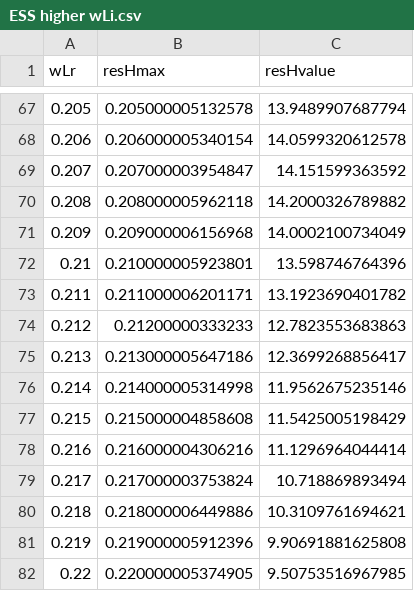
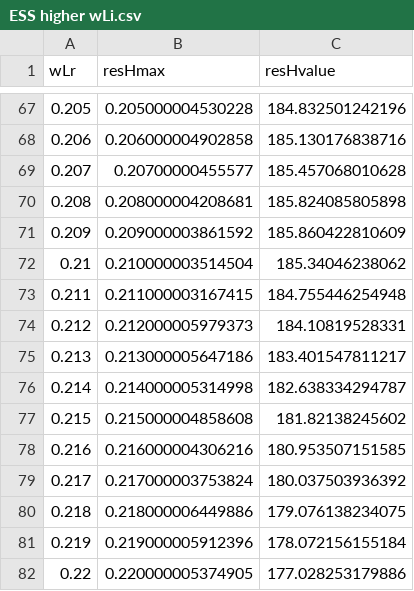
Before and after one commit to YaojieLu/Xylem-damage, a CSV file: Partial/Normal plants/ESS higher wLi.csv, drawn as a sheet; only a part is shown, gaps mark what is left out; the diff covers the shown part only.

```diff
--- a/Partial/Normal plants/ESS higher wLi.csv
+++ b/Partial/Normal plants/ESS higher wLi.csv
@@ -67,16 +67,16 @@
-0.205,0.205000005132578,13.9489907687794
-0.206,0.206000005340154,14.0599320612578
-0.207,0.207000003954847,14.151599363592
-0.208,0.208000005962118,14.2000326789882
-0.209,0.209000006156968,14.0002100734049
-0.21,0.210000005923801,13.598746764396
-0.211,0.211000006201171,13.1923690401782
-0.212,0.21200000333233,12.7823553683863
-0.213,0.213000005647186,12.3699268856417
-0.214,0.214000005314998,11.9562675235146
-0.215,0.215000004858608,11.5425005198429
-0.216,0.216000004306216,11.1296964044414
-0.217,0.217000003753824,10.718869893494
-0.218,0.218000006449886,10.3109761694621
-0.219,0.219000005912396,9.90691881625808
-0.22,0.220000005374905,9.50753516967985
+0.205,0.205000004530228,184.832501242196
+0.206,0.206000004902858,185.130176838716
+0.207,0.20700000455577,185.457068010628
+0.208,0.208000004208681,185.824085805898
+0.209,0.209000003861592,185.860422810609
+0.21,0.210000003514504,185.34046238062
+0.211,0.211000003167415,184.755446254948
+0.212,0.212000005979373,184.10819528331
+0.213,0.213000005647186,183.401547811217
+0.214,0.214000005314998,182.638334294787
+0.215,0.215000004858608,181.82138245602
+0.216,0.216000004306216,180.953507151585
+0.217,0.217000003753824,180.037503936392
+0.218,0.218000006449886,179.076138234075
+0.219,0.219000005912396,178.072156155184
+0.22,0.220000005374905,177.028253179886
```
Also changed, not shown: 127 edited cells elsewhere in this file, Partial/Normal plants/ESS lower wLi.csv, 4 other files.
